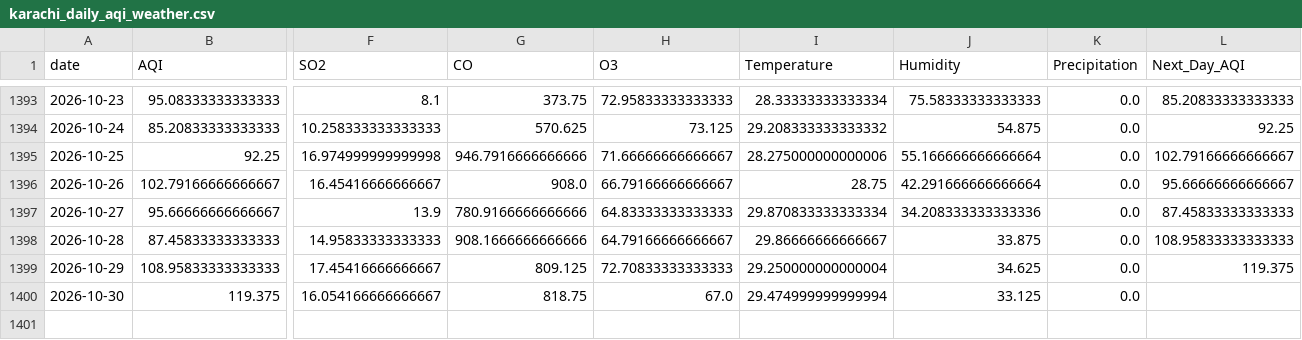
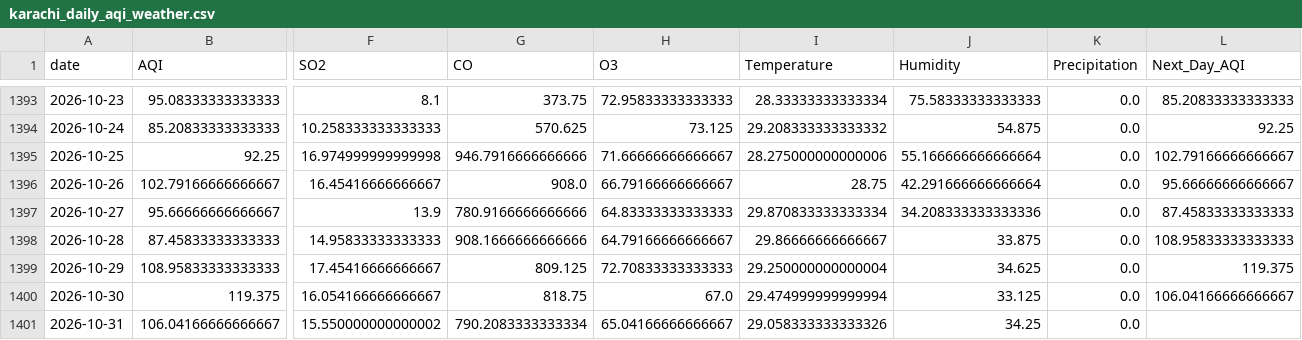
Before and after one commit to itsmeumaima/Pearls-AQI-Predictor, a CSV file: data/raw/karachi_daily_aqi_weather.csv, drawn as a sheet; only a part is shown, gaps mark what is left out; rows hold the shown columns only; the diff names each change by its address in the sheet, - before the commit and + after, or states it on an @@ line.

```diff
--- a/data/raw/karachi_daily_aqi_weather.csv
+++ b/data/raw/karachi_daily_aqi_weather.csv
-L1400 (Next_Day_AQI): (empty)
+L1400 (Next_Day_AQI): 106.04166666666667
+row 1401: 2026-10-31 | 106.04166666666667 | 15.550000000000002 | 790.2083333333334 | 65.04166666666667 | 29.058333333333326 | 34.25 | 0.0
```
Also changed, not shown: 1 other file.
